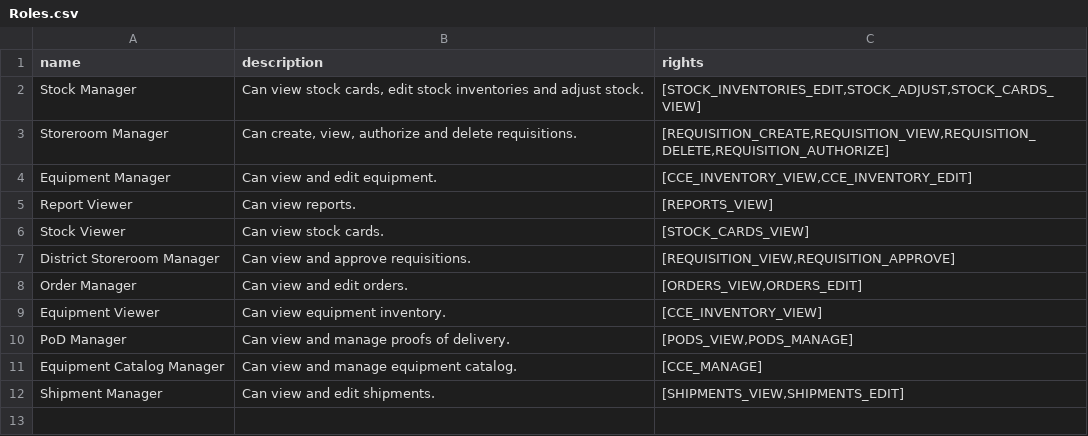
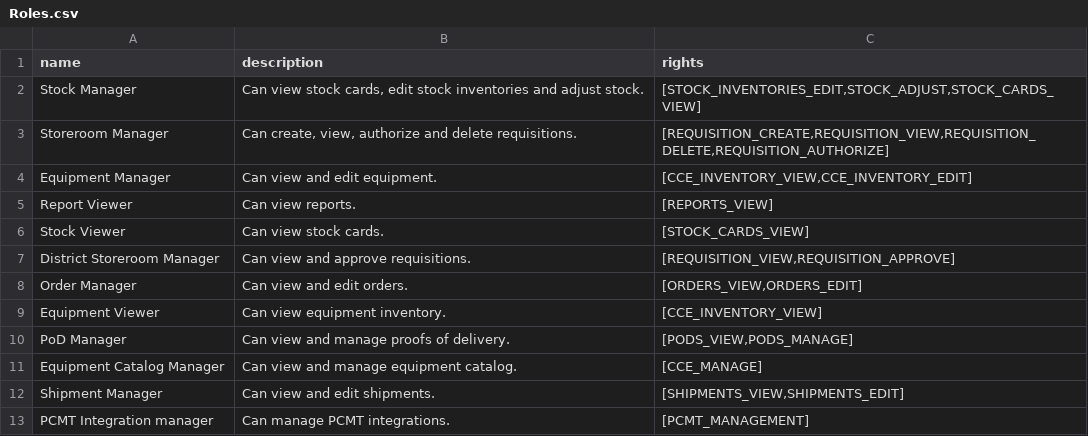
Before and after one commit to OpenLMIS-COVID/covid-configuration, a CSV file: preconfig/Roles.csv, drawn as a sheet.

Commit message:
COV-92: Added PCMT_MANAGEMENT role to the Roles.csv

```diff
--- a/preconfig/Roles.csv
+++ b/preconfig/Roles.csv
@@ -12 +12,2 @@ Equipment Catalog Manager,Can view and manage equipment catalog.,[CCE_MANAGE]
 Shipment Manager,Can view and edit shipments.,"[SHIPMENTS_VIEW,SHIPMENTS_EDIT]"
+PCMT Integration manager,Can manage PCMT integrations.,"[PCMT_MANAGEMENT]"
```
